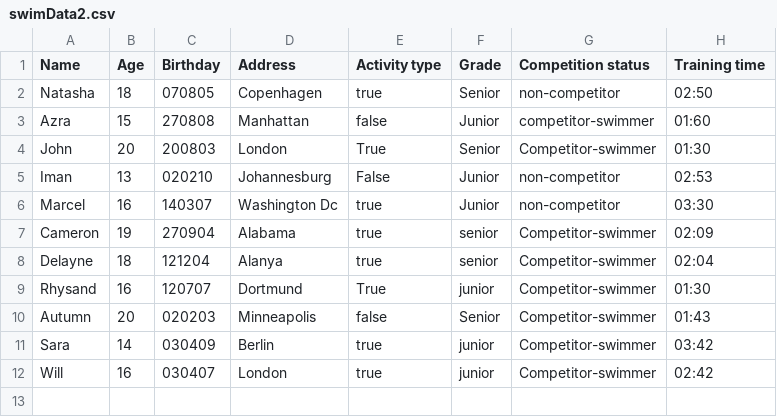
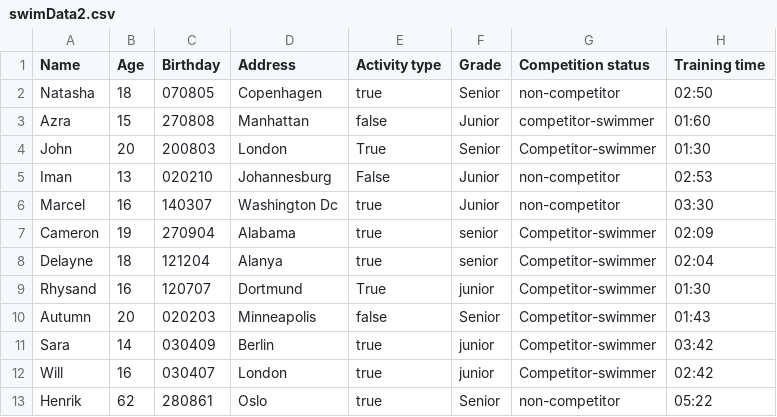
Before and after one commit to NatashM/Delfinen, a CSV file: swimData2.csv, drawn as a sheet.

```diff
--- a/swimData2.csv
+++ b/swimData2.csv
@@ -12 +12,2 @@ Sara;14;030409;Berlin;true;junior;Competitor-swimmer;03:42
 Will;16;030407;London;true;junior;Competitor-swimmer;02:42
+Henrik;62;280861;Oslo;true;Senior;non-competitor;05:22
```
Also changed, not shown: swimMembersData.csv, 17 other files.
